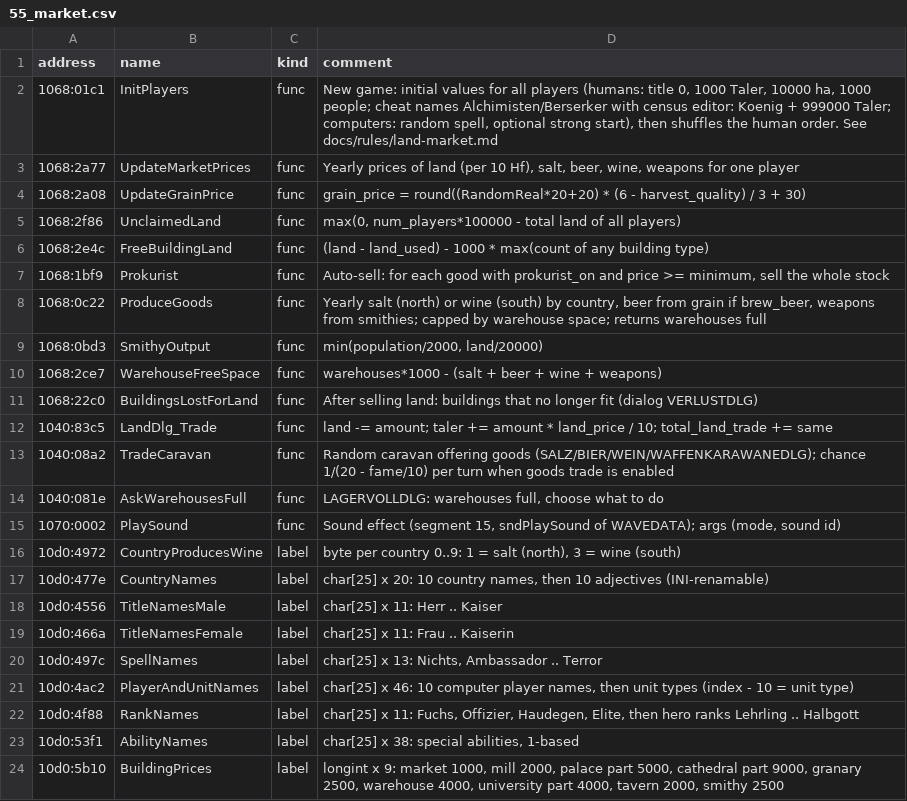
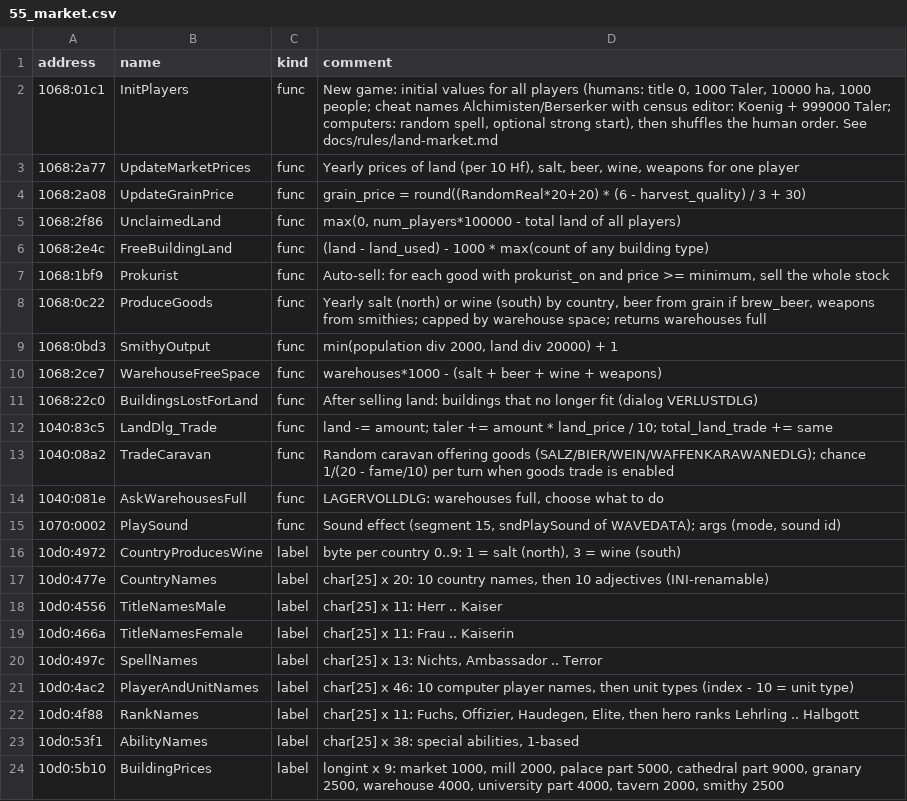
Before and after one commit to LarsGehrmann/Kaiser-decompile, a CSV file: tools/ghidra/names/55_market.csv, drawn as a sheet.

```diff
--- a/tools/ghidra/names/55_market.csv
+++ b/tools/ghidra/names/55_market.csv
@@ -8,3 +8,3 @@ address,name,kind,comment
 1068:0c22,ProduceGoods,func,"Yearly salt (north) or wine (south) by country, beer from grain if brew_beer, weapons from smithies; capped by warehouse space; returns warehouses full"
-1068:0bd3,SmithyOutput,func,"min(population/2000, land/20000)"
+1068:0bd3,SmithyOutput,func,"min(population div 2000, land div 20000) + 1"
 1068:2ce7,WarehouseFreeSpace,func,"warehouses*1000 - (salt + beer + wine + weapons)"
```
Also changed, not shown: 10 other files.
